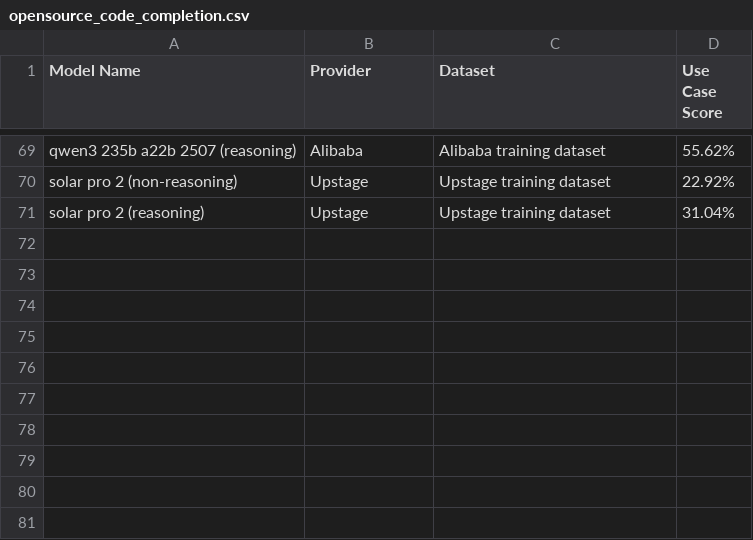
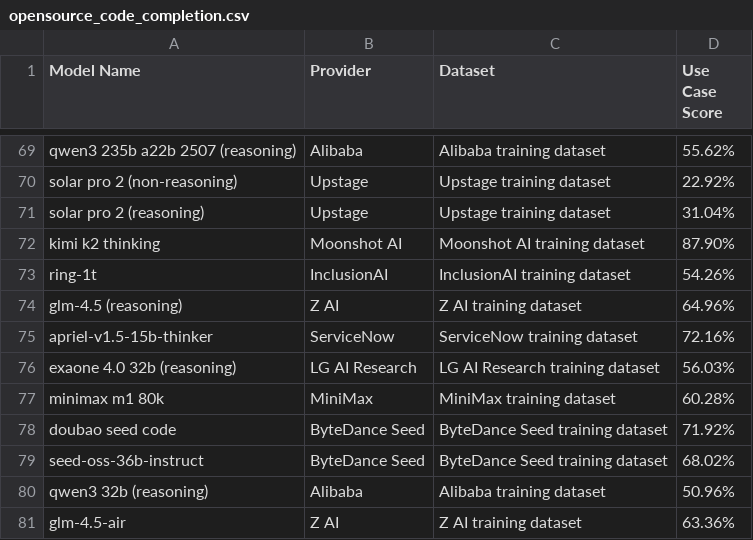
Before and after one commit to amito/compass, a CSV file: data/business_context/use_case/weighted_scores/opensource_code_completion.csv, drawn as a sheet; only a part is shown, gaps mark what is left out; the diff names each change by its address in the sheet, - before the commit and + after, or states it on an @@ line.

```diff
--- a/data/business_context/use_case/weighted_scores/opensource_code_completion.csv
+++ b/data/business_context/use_case/weighted_scores/opensource_code_completion.csv
+row 72: kimi k2 thinking | Moonshot AI | Moonshot AI training dataset | 87.90%
+row 73: ring-1t | InclusionAI | InclusionAI training dataset | 54.26%
+row 74: glm-4.5 (reasoning) | Z AI | Z AI training dataset | 64.96%
+row 75: apriel-v1.5-15b-thinker | ServiceNow | ServiceNow training dataset | 72.16%
+row 76: exaone 4.0 32b (reasoning) | LG AI Research | LG AI Research training dataset | 56.03%
+row 77: minimax m1 80k | MiniMax | MiniMax training dataset | 60.28%
+row 78: doubao seed code | ByteDance Seed | ByteDance Seed training dataset | 71.92%
+row 79: seed-oss-36b-instruct | ByteDance Seed | ByteDance Seed training dataset | 68.02%
+row 80: qwen3 32b (reasoning) | Alibaba | Alibaba training dataset | 50.96%
+row 81: glm-4.5-air | Z AI | Z AI training dataset | 63.36%
```
Also changed, not shown: data/business_context/use_case/weighted_scores/opensource_chatbot_conversational.csv, data/business_context/use_case/weighted_scores/opensource_code_generation_detailed.csv, 8 other files.
